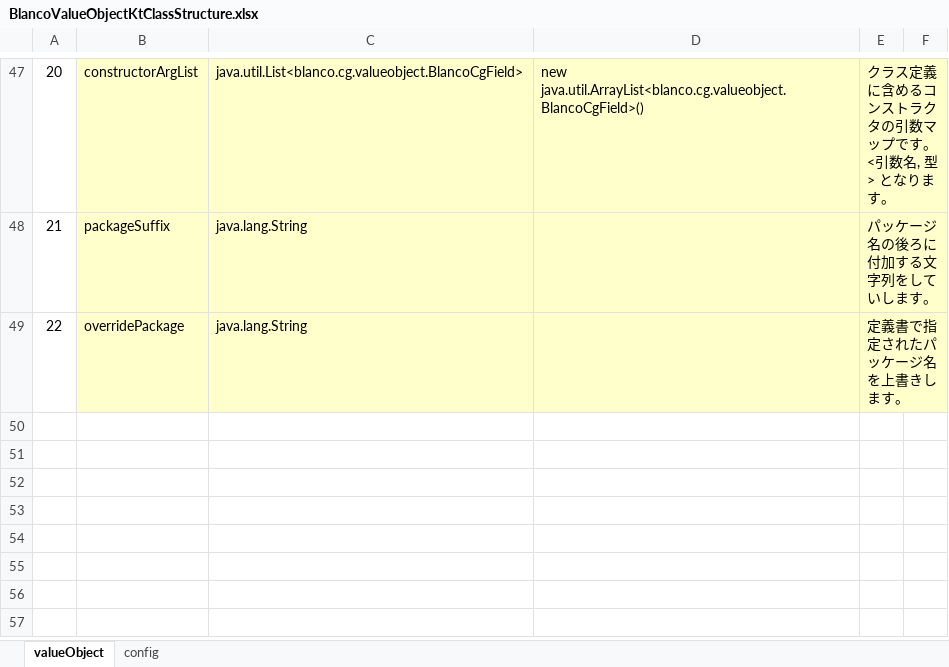
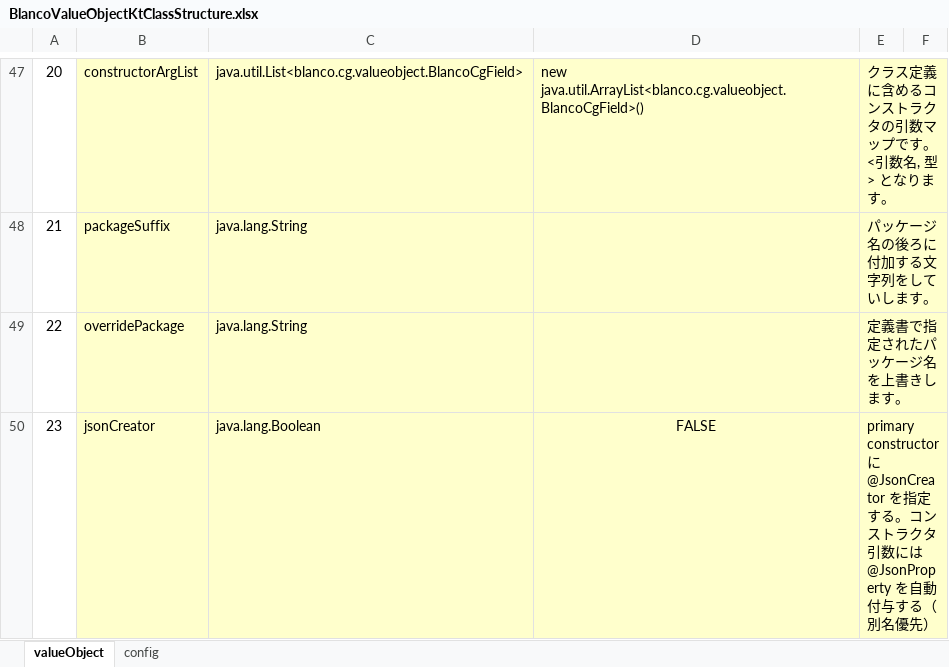
Before and after one commit to uedaueo/blancoValueObjectKt, an Excel workbook: meta/program/BlancoValueObjectKtClassStructure.xlsx, sheet valueObject, drawn as a sheet; only a part is shown, gaps mark what is left out; values as stored, in another font and other column widths than the file's, no borders; the diff names each change by its address in the sheet, - before the commit and + after, or states it on an @@ line.

```diff
--- a/meta/program/BlancoValueObjectKtClassStructure.xlsx (sheet valueObject)
+++ b/meta/program/BlancoValueObjectKtClassStructure.xlsx (sheet valueObject)
+row 50: 23 | jsonCreator | java.lang.Boolean | FALSE | primary constructor に @JsonCreator を指定する。コンストラクタ引数には @JsonProperty を自動付与する（別名優先）
```
Also changed, not shown: meta/objects2/BlancoValueObjectExtendedClass.xlsx, meta/program/BlancoValueObjectKtFieldStructure.xlsx, 6 other files.
